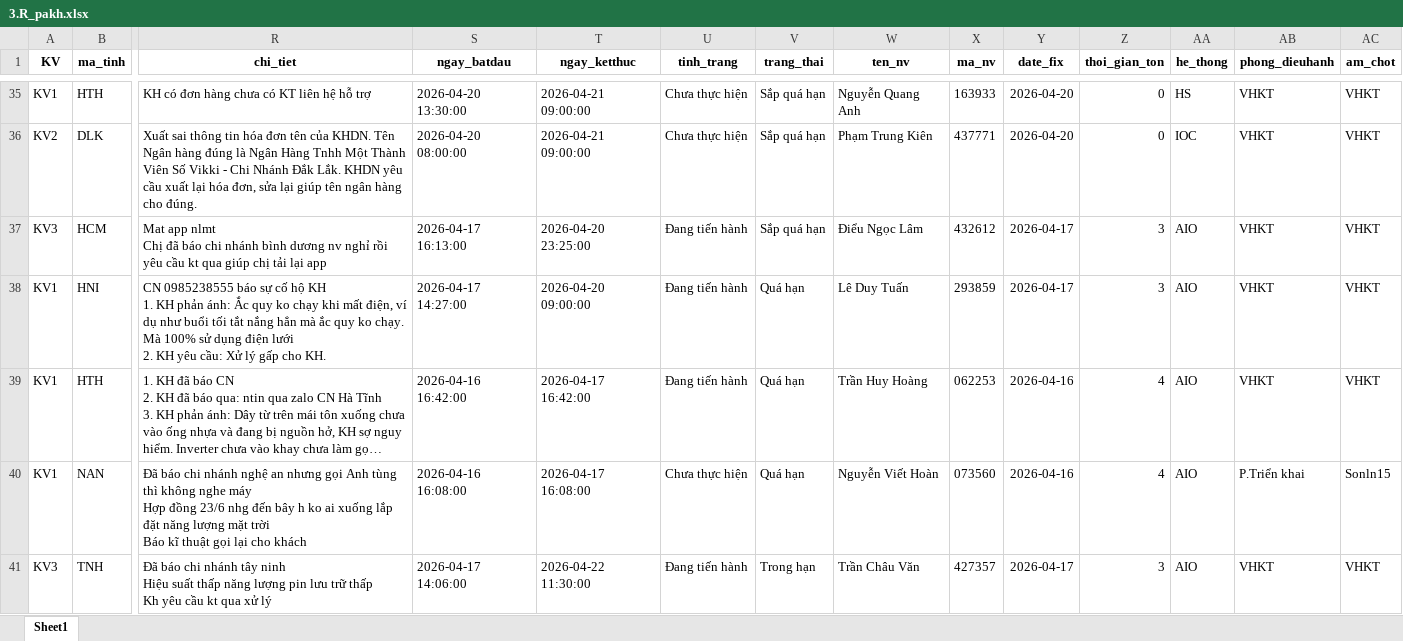
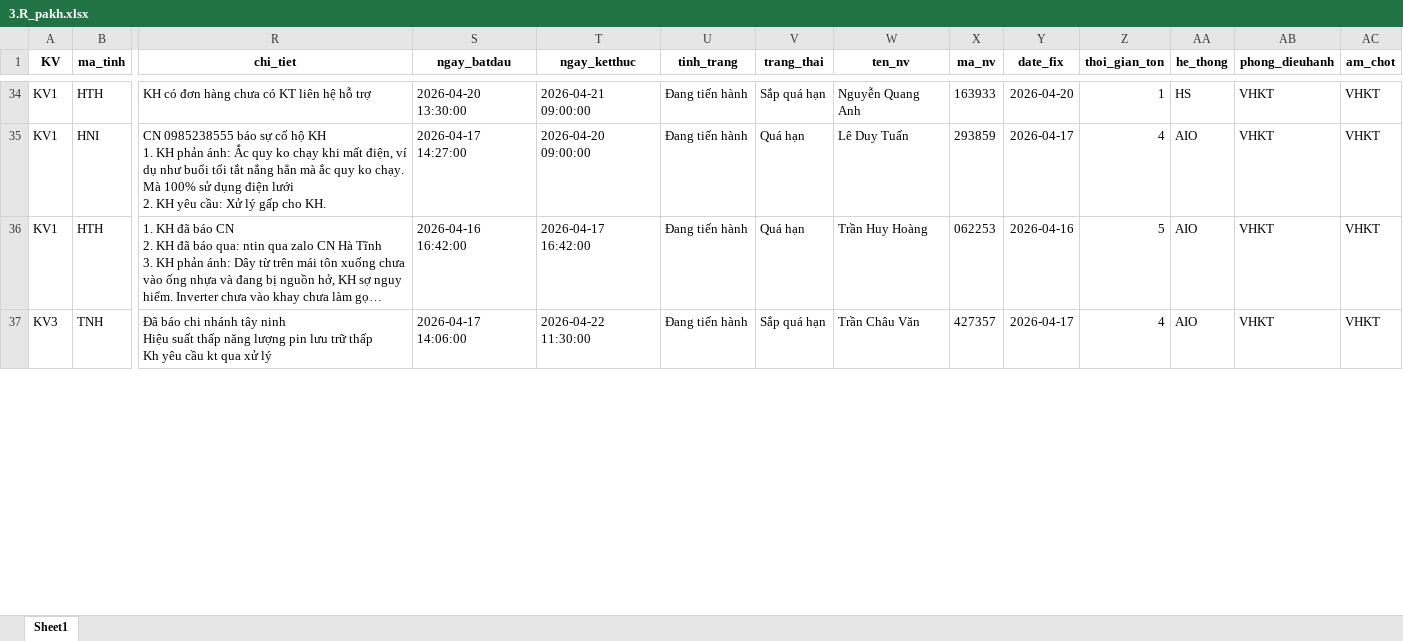
Before and after one commit to Nhunggg1612/dashboard-PAKH, an Excel workbook: data/3.R_pakh.xlsx, sheet Sheet1, drawn as a sheet; only a part is shown, gaps mark what is left out; long unchanged cells end in …; values as stored, in another font and other column widths than the file's, no borders; removed rows and columns are numbered as before the commit, all else as after; rows hold the shown columns only; ↵ is a line break in a cell; the diff covers the shown part only; the diff names each change by its address in the sheet, - before the commit and + after, or states it on an @@ line.

```diff
--- a/data/3.R_pakh.xlsx (sheet Sheet1)
+++ b/data/3.R_pakh.xlsx (sheet Sheet1)
-U34 (tinh_trang): Chưa thực hiện
+U34 (tinh_trang): Đang tiến hành
-Z34 (thoi_gian_ton): 0
+Z34 (thoi_gian_ton): 1
-row 36: KV2 | DLK | Xuất sai thông tin hóa đơn tên của KHDN. Tên Ngân hàng đúng là Ngân Hàng Tnhh Một Thành Viên Số Vikki - Chi Nhánh Đắk Lắk. KHDN yêu cầu xuất lại hóa đơn, sửa lại giúp tên ngân hàng cho đúng. | 2026-04-20 08:00:00 | 2026-04-21 09:00:00 | Chưa thực hiện | Sắp quá hạn | Phạm Trung Kiên | 437771 | 2026-04-20 | 0 | IOC | VHKT | VHKT
-row 37: KV3 | HCM | Mat app nlmt ↵ Chị đã báo chi nhánh bình dương nv nghỉ rồi ↵ yêu cầu kt qua giúp chị tải lại app | 2026-04-17 16:13:00 | 2026-04-20 23:25:00 | Đang tiến hành | Sắp quá hạn | Điểu Ngọc Lâm | 432612 | 2026-04-17 | 3 | AIO | VHKT | VHKT
-Z35 (thoi_gian_ton): 3
+Z35 (thoi_gian_ton): 4
-Z36 (thoi_gian_ton): 4
+Z36 (thoi_gian_ton): 5
-row 40: KV1 | NAN | Đã báo chi nhánh nghệ an nhưng gọi Anh tùng thì không nghe máy ↵ Hợp đồng 23/6 nhg đến bây h ko ai xuống lắp đặt năng lượng mặt trời ↵ Báo kĩ thuật gọi lại cho khách | 2026-04-16 16:08:00 | 2026-04-17 16:08:00 | Chưa thực hiện | Quá hạn | Nguyễn Viết Hoàn | 073560 | 2026-04-16 | 4 | AIO | P.Triển khai | Sonln15
-V37 (trang_thai): Trong hạn
+V37 (trang_thai): Sắp quá hạn
-Z37 (thoi_gian_ton): 3
+Z37 (thoi_gian_ton): 4
```
Also changed, not shown: 14 added rows, 16 removed rows and 114 edited cells elsewhere in this sheet, 5 other files.
